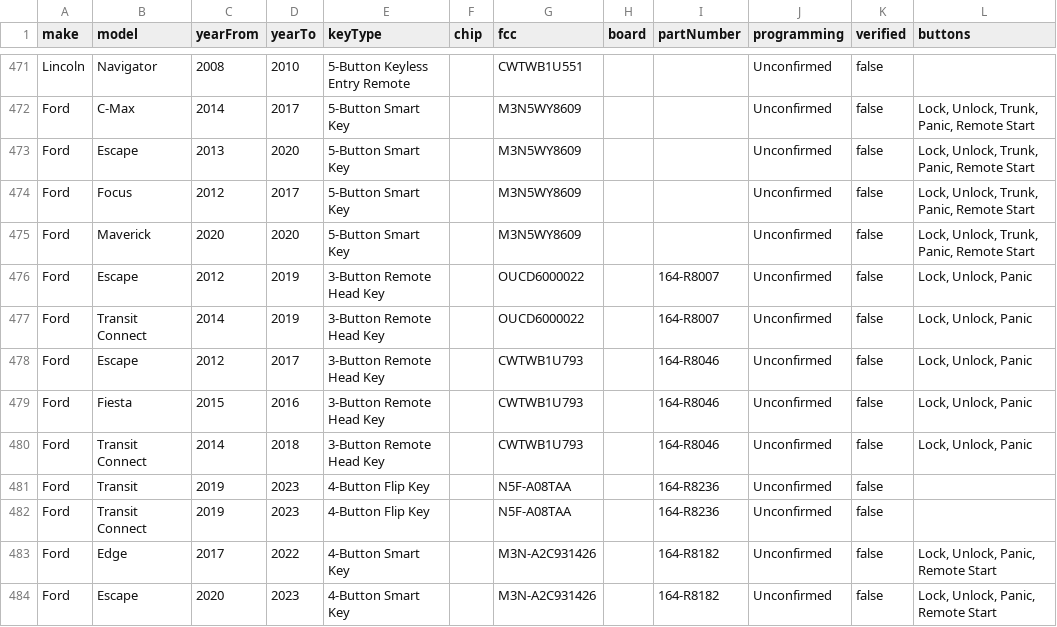
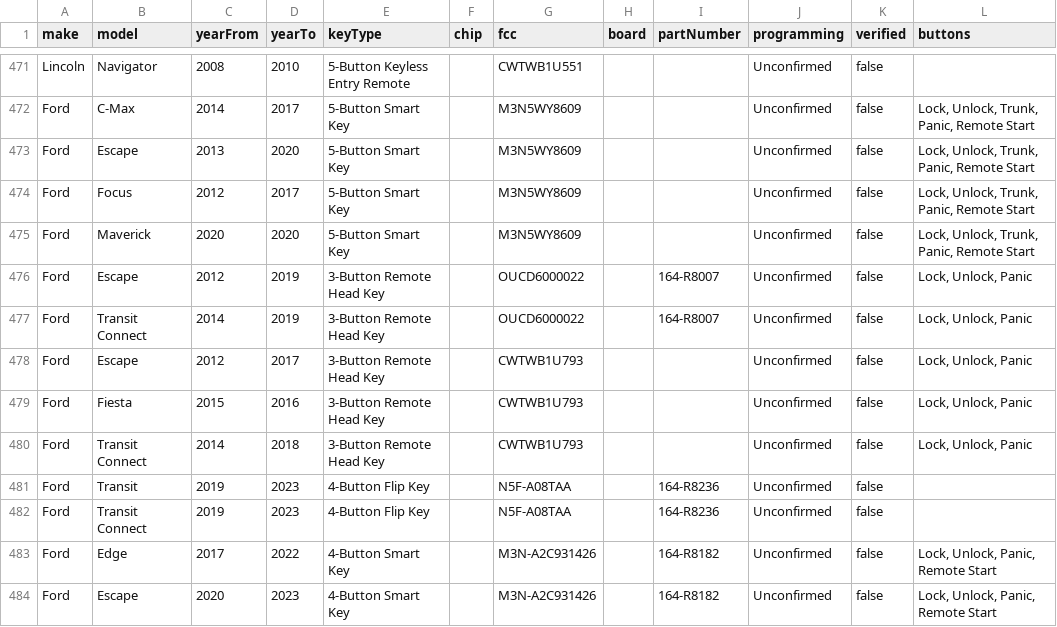
Before and after one commit to dkazmi26/Keyify-, a CSV file: data/ford-keys.csv, drawn as a sheet; only a part is shown, gaps mark what is left out.

```diff
--- a/data/ford-keys.csv
+++ b/data/ford-keys.csv
@@ -477,5 +477,5 @@ Ford,Escape,2012,2019,3-Button Remote Head Key,,OUCD6000022,,164-R8007,Unconfirm
 Ford,Transit Connect,2014,2019,3-Button Remote Head Key,,OUCD6000022,,164-R8007,Unconfirmed,false,"Lock, Unlock, Panic"
-Ford,Escape,2012,2017,3-Button Remote Head Key,,CWTWB1U793,,164-R8046,Unconfirmed,false,"Lock, Unlock, Panic"
-Ford,Fiesta,2015,2016,3-Button Remote Head Key,,CWTWB1U793,,164-R8046,Unconfirmed,false,"Lock, Unlock, Panic"
-Ford,Transit Connect,2014,2018,3-Button Remote Head Key,,CWTWB1U793,,164-R8046,Unconfirmed,false,"Lock, Unlock, Panic"
+Ford,Escape,2012,2017,3-Button Remote Head Key,,CWTWB1U793,,,Unconfirmed,false,"Lock, Unlock, Panic"
+Ford,Fiesta,2015,2016,3-Button Remote Head Key,,CWTWB1U793,,,Unconfirmed,false,"Lock, Unlock, Panic"
+Ford,Transit Connect,2014,2018,3-Button Remote Head Key,,CWTWB1U793,,,Unconfirmed,false,"Lock, Unlock, Panic"
 Ford,Transit,2019,2023,4-Button Flip Key,,N5F-A08TAA,,164-R8236,Unconfirmed,false,
```
Also changed, not shown: 4 other files.
